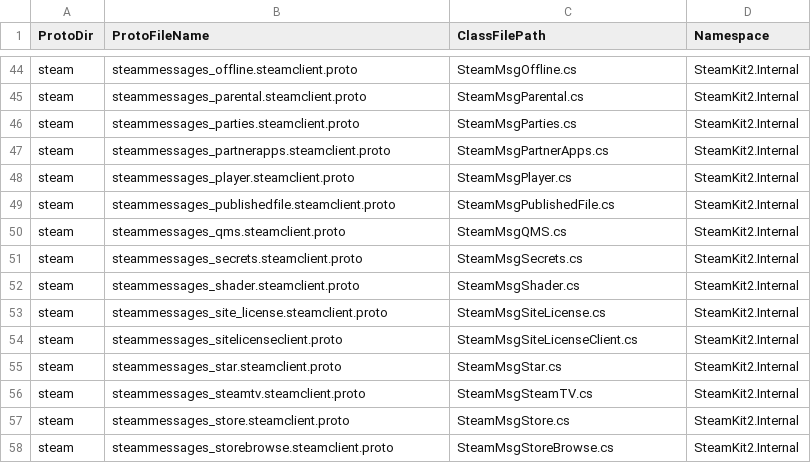
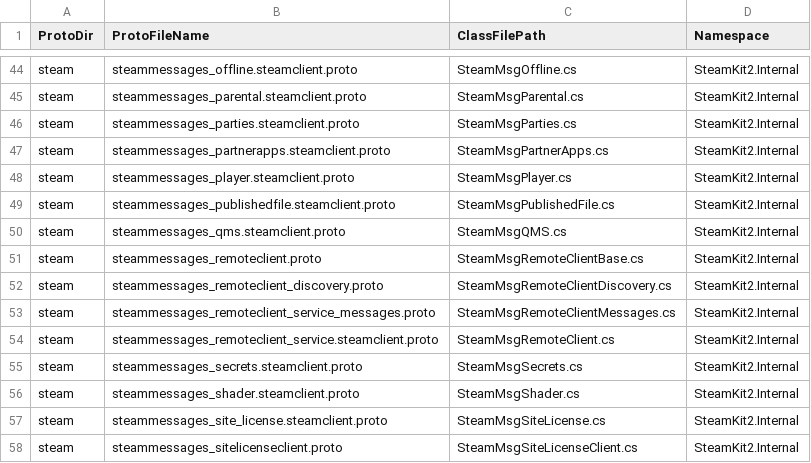
Before and after one commit to SteamRE/SteamKit, a CSV file: Resources/ProtobufGen/protos.csv, drawn as a sheet; only a part is shown, gaps mark what is left out; the shorter side is filled out with more unchanged rows; the diff names each change by its address in the sheet, - before the commit and + after, or states it on an @@ line.

Commit message:
Generate RemoteClient protos

```diff
--- a/Resources/ProtobufGen/protos.csv
+++ b/Resources/ProtobufGen/protos.csv
+row 51: steam | steammessages_remoteclient.proto | SteamMsgRemoteClientBase.cs | SteamKit2.Internal
+row 52: steam | steammessages_remoteclient_discovery.proto | SteamMsgRemoteClientDiscovery.cs | SteamKit2.Internal
+row 53: steam | steammessages_remoteclient_service_messages.proto | SteamMsgRemoteClientMessages.cs | SteamKit2.Internal
+row 54: steam | steammessages_remoteclient_service.steamclient.proto | SteamMsgRemoteClient.cs | SteamKit2.Internal
```
Also changed, not shown: 4 other files.
